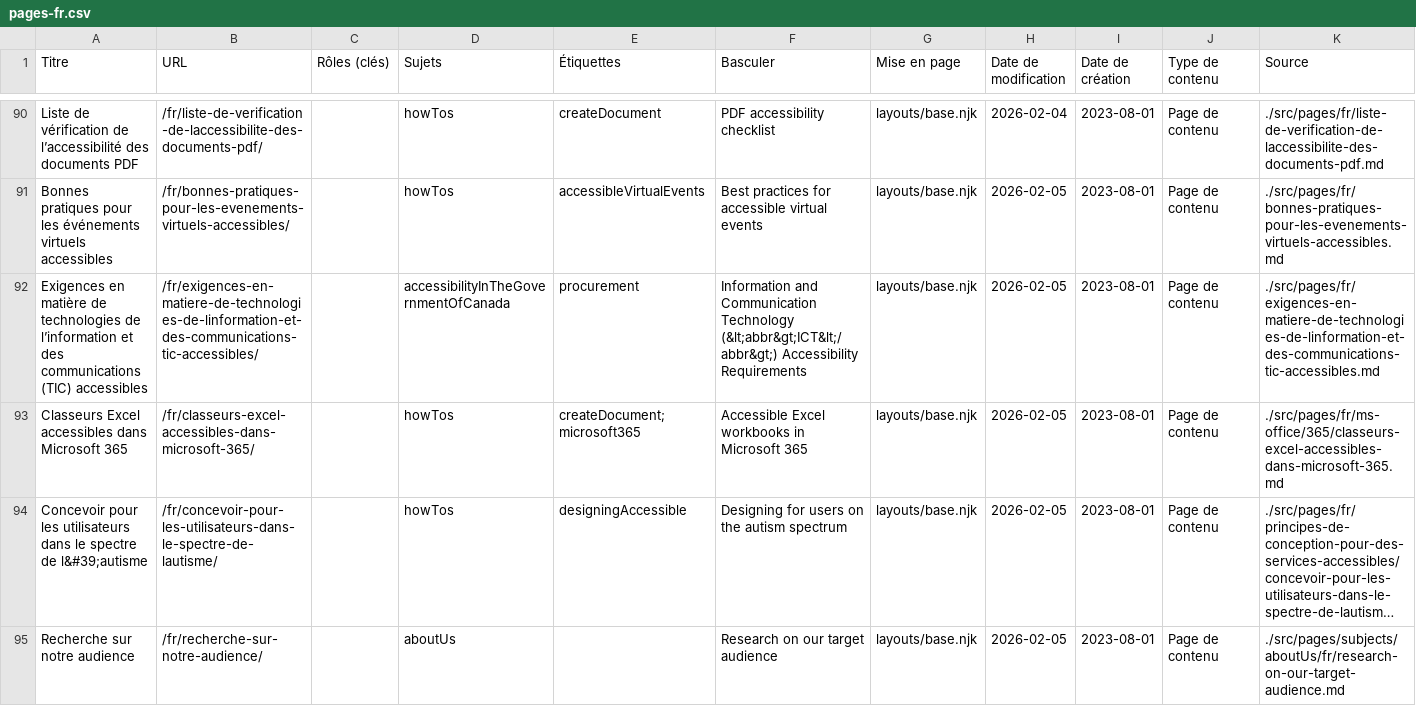
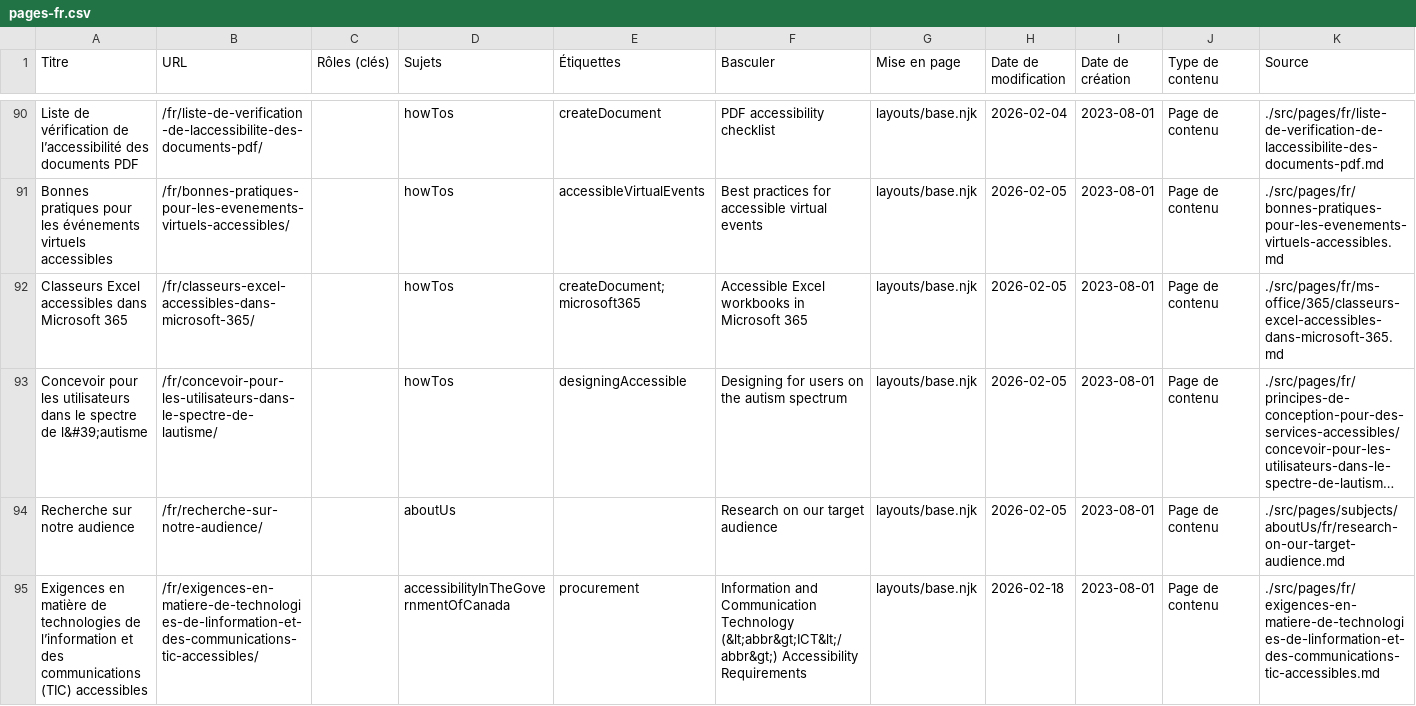
Before and after one commit to gc-da11yn/gc-da11yn.github.io, a CSV file: docs/pages-fr.csv, drawn as a sheet; only a part is shown, gaps mark what is left out; long unchanged cells end in ….

```diff
--- a/docs/pages-fr.csv
+++ b/docs/pages-fr.csv
@@ -91,3 +91,2 @@ Titre,URL,Rôles (clés),Sujets,Étiquettes,Basculer,Mise en page,Date de modifi
 "Bonnes pratiques pour les événements virtuels accessibles","/fr/bonnes-pratiques-pour-les-evenements-virtuels-accessibles/","","howTos","accessibleVirtualEvents","Best practices for accessible virtual events","layouts/base.njk","2026-02-05","2023-08-01","Page de contenu","./src/pages/fr/bonnes-pratiques-pour-les-evenements-virtuels-accessibles.md"
-"Exigences en matière de technologies de l’information et des communications (TIC) accessibles","/fr/exigences-en-matiere-de-technologies-de-linformation-et-des-communications-tic-accessibles/","","accessibilityInTheGovernmentOfCanada","procurement","Information and Communication Technology (&lt;abbr&gt;ICT&lt;/abbr&gt;) Accessibility Requirements","layouts/base.njk","2026-02-05","2023-08-01","Page de contenu","./src/pages/fr/exigences-en-matiere-de-technologies-de-linformation-et-des-communications-tic-accessibles.md"
 "Classeurs Excel accessibles dans Microsoft 365","/fr/classeurs-excel-accessibles-dans-microsoft-365/","","howTos","createDocument; microsoft365","Accessible Excel workbooks in Microsoft 365","layouts/base.njk","2026-02-05","2023-08-01","Page de contenu","./src/pages/fr/ms-office/365/classeurs-excel-accessibles-dans-microsoft-365.md"
@@ -95 +94,2 @@ Titre,URL,Rôles (clés),Sujets,Étiquettes,Basculer,Mise en page,Date de modifi
 "Recherche sur notre audience","/fr/recherche-sur-notre-audience/","","aboutUs","","Research on our target audience","layouts/base.njk","2026-02-05","2023-08-01","Page de contenu","./src/pages/subjects/aboutUs/fr/research-on-our-target-audience.md"
+"Exigences en matière de technologies de l’information et des communications (TIC) accessibles","/fr/exigences-en-matiere-de-technologies-de-linformation-et-des-communications-tic-accessibles/","","accessibilityInTheGovernmentOfCanada","procurement","Information and Communication Technology (&lt;abbr&gt;ICT&lt;/abbr&gt;) Accessibility Requirements","layouts/base.njk","2026-02-18","2023-08-01","Page de contenu","./src/pages/fr/exigences-en-matiere-de-technologies-de-linformation-et-des-communications-tic-accessibles.md"
```
Also changed, not shown: 6 other files.
